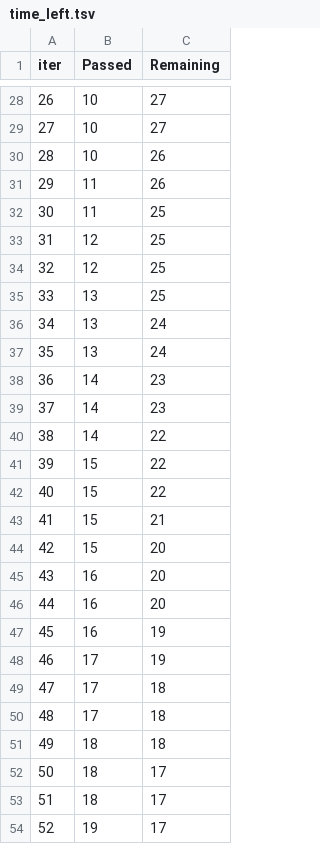
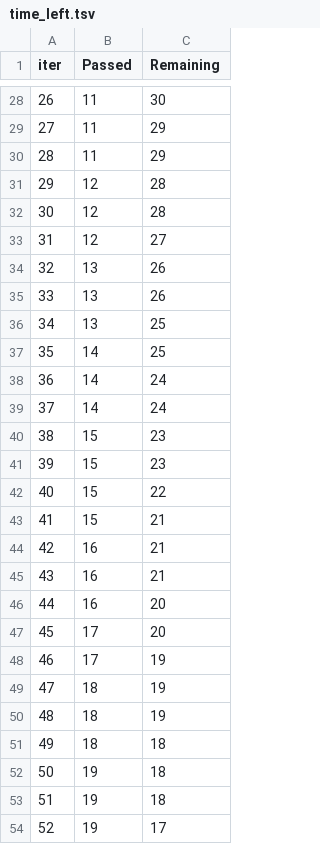
Before and after one commit to vishal0308/mlproject1, a TSV file: catboost_info/time_left.tsv, drawn as a sheet; only a part is shown, gaps mark what is left out; the diff covers the shown part only.

```diff
--- a/catboost_info/time_left.tsv
+++ b/catboost_info/time_left.tsv
@@ -28,27 +28,27 @@ iter	Passed	Remaining
-26	10	27
-27	10	27
-28	10	26
-29	11	26
-30	11	25
-31	12	25
-32	12	25
-33	13	25
-34	13	24
-35	13	24
-36	14	23
-37	14	23
-38	14	22
-39	15	22
+26	11	30
+27	11	29
+28	11	29
+29	12	28
+30	12	28
+31	12	27
+32	13	26
+33	13	26
+34	13	25
+35	14	25
+36	14	24
+37	14	24
+38	15	23
+39	15	23
 40	15	22
 41	15	21
-42	15	20
-43	16	20
+42	16	21
+43	16	21
 44	16	20
-45	16	19
+45	17	20
 46	17	19
-47	17	18
-48	17	18
+47	18	19
+48	18	19
 49	18	18
-50	18	17
-51	18	17
+50	19	18
+51	19	18
 52	19	17
```
Also changed, not shown: 95 edited cells elsewhere in this file, 10 other files.
